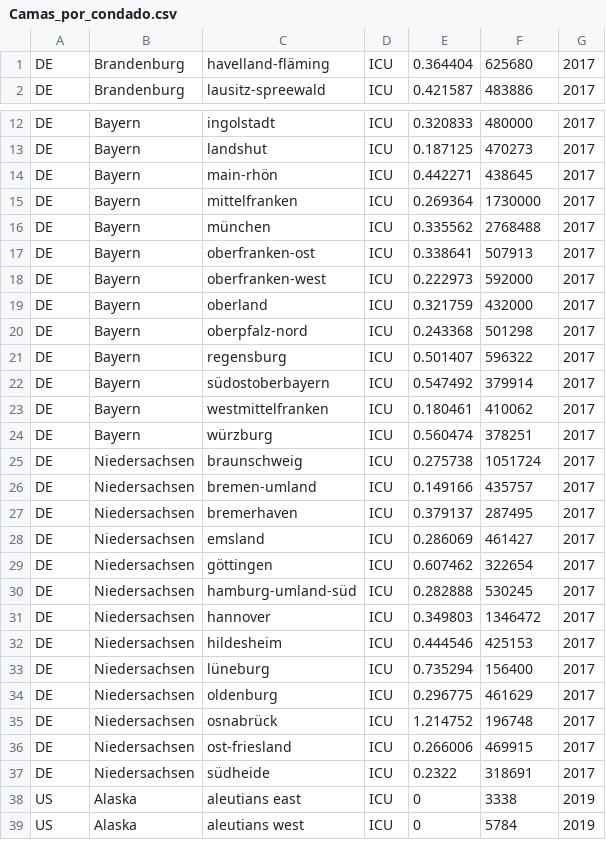
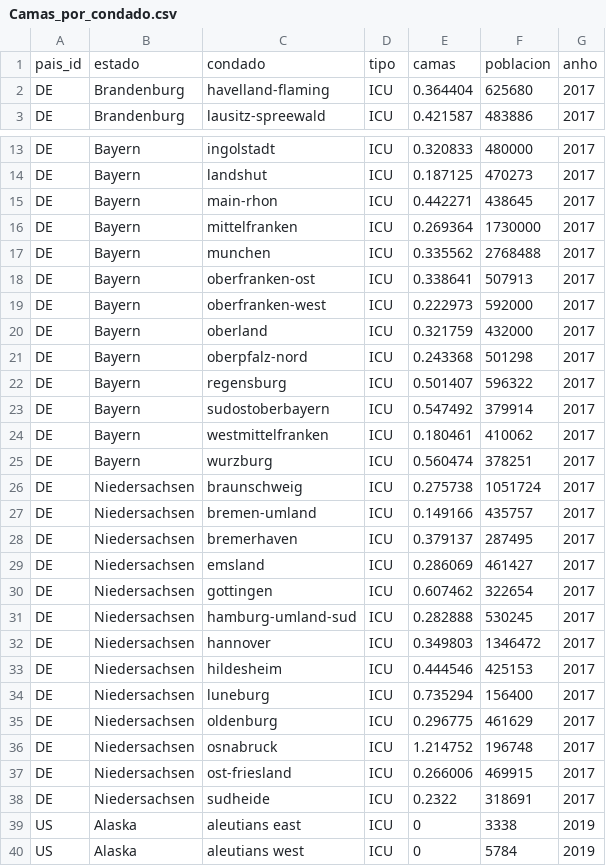
Before and after one commit to PabVillar/databases_project, a CSV file: Camas_por_condado.csv, drawn as a sheet; only a part is shown, gaps mark what is left out; the diff covers the shown part only.

Commit message:
Update Camas_por_condado.csv

```diff
--- a/Camas_por_condado.csv
+++ b/Camas_por_condado.csv
@@ -1,2 +1,3 @@
-DE,Brandenburg,havelland-fläming,ICU,0.364404,625680,2017
+pais_id,estado,condado,tipo,camas,poblacion,anho
+DE,Brandenburg,havelland-flaming,ICU,0.364404,625680,2017
 DE,Brandenburg,lausitz-spreewald,ICU,0.421587,483886,2017
@@ -13,5 +14,5 @@ DE,Bayern,ingolstadt,ICU,0.320833,480000,2017
 DE,Bayern,landshut,ICU,0.187125,470273,2017
-DE,Bayern,main-rhön,ICU,0.442271,438645,2017
+DE,Bayern,main-rhon,ICU,0.442271,438645,2017
 DE,Bayern,mittelfranken,ICU,0.269364,1730000,2017
-DE,Bayern,münchen,ICU,0.335562,2768488,2017
+DE,Bayern,munchen,ICU,0.335562,2768488,2017
 DE,Bayern,oberfranken-ost,ICU,0.338641,507913,2017
@@ -21,5 +22,5 @@ DE,Bayern,oberpfalz-nord,ICU,0.243368,501298,2017
 DE,Bayern,regensburg,ICU,0.501407,596322,2017
-DE,Bayern,südostoberbayern,ICU,0.547492,379914,2017
+DE,Bayern,sudostoberbayern,ICU,0.547492,379914,2017
 DE,Bayern,westmittelfranken,ICU,0.180461,410062,2017
-DE,Bayern,würzburg,ICU,0.560474,378251,2017
+DE,Bayern,wurzburg,ICU,0.560474,378251,2017
 DE,Niedersachsen,braunschweig,ICU,0.275738,1051724,2017
@@ -28,11 +29,11 @@ DE,Niedersachsen,bremerhaven,ICU,0.379137,287495,2017
 DE,Niedersachsen,emsland,ICU,0.286069,461427,2017
-DE,Niedersachsen,göttingen,ICU,0.607462,322654,2017
-DE,Niedersachsen,hamburg-umland-süd,ICU,0.282888,530245,2017
+DE,Niedersachsen,gottingen,ICU,0.607462,322654,2017
+DE,Niedersachsen,hamburg-umland-sud,ICU,0.282888,530245,2017
 DE,Niedersachsen,hannover,ICU,0.349803,1346472,2017
 DE,Niedersachsen,hildesheim,ICU,0.444546,425153,2017
-DE,Niedersachsen,lüneburg,ICU,0.735294,156400,2017
+DE,Niedersachsen,luneburg,ICU,0.735294,156400,2017
 DE,Niedersachsen,oldenburg,ICU,0.296775,461629,2017
-DE,Niedersachsen,osnabrück,ICU,1.214752,196748,2017
+DE,Niedersachsen,osnabruck,ICU,1.214752,196748,2017
 DE,Niedersachsen,ost-friesland,ICU,0.266006,469915,2017
-DE,Niedersachsen,südheide,ICU,0.2322,318691,2017
+DE,Niedersachsen,sudheide,ICU,0.2322,318691,2017
 US,Alaska,aleutians east,ICU,0,3338,2019
```
Also changed, not shown: 1 edited cell elsewhere in this file.
